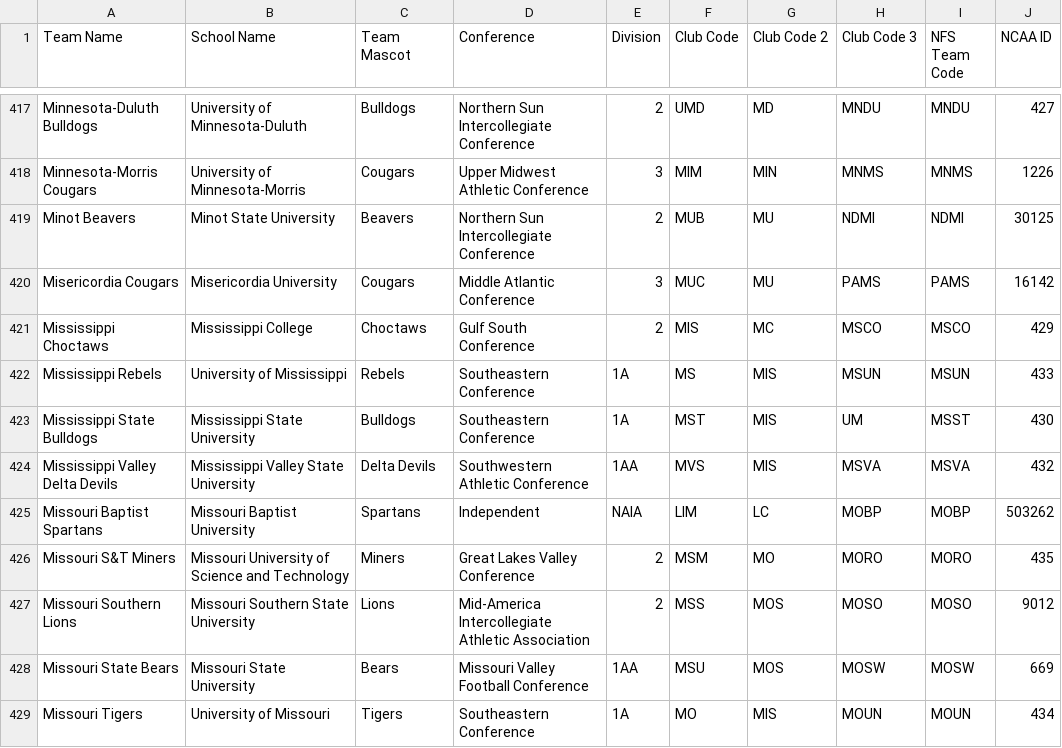
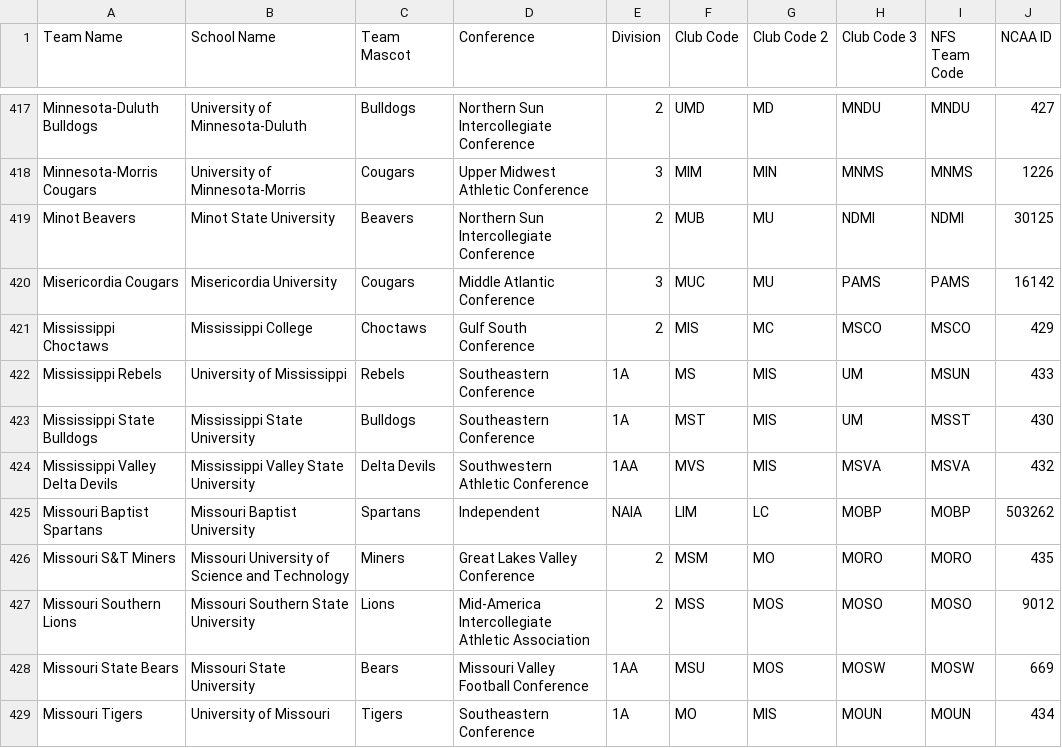
Before and after one commit to armstjc/ncaa_stats_py, a CSV file: fb_team_abvs.csv, drawn as a sheet; only a part is shown, gaps mark what is left out.

Commit message:
Updated Ole Miss' abbreviations

```diff
--- a/fb_team_abvs.csv
+++ b/fb_team_abvs.csv
@@ -421,3 +421,3 @@ Misericordia Cougars,Misericordia University,Cougars,Middle Atlantic Conference,
 Mississippi Choctaws,Mississippi College,Choctaws,Gulf South Conference,2,MIS,MC,MSCO,MSCO,429
-Mississippi Rebels,University of Mississippi,Rebels,Southeastern Conference,1A,MS,MIS,MSUN,MSUN,433
+Mississippi Rebels,University of Mississippi,Rebels,Southeastern Conference,1A,MS,MIS,UM,MSUN,433
 Mississippi State Bulldogs,Mississippi State University,Bulldogs,Southeastern Conference,1A,MST,MIS,UM,MSST,430
```
